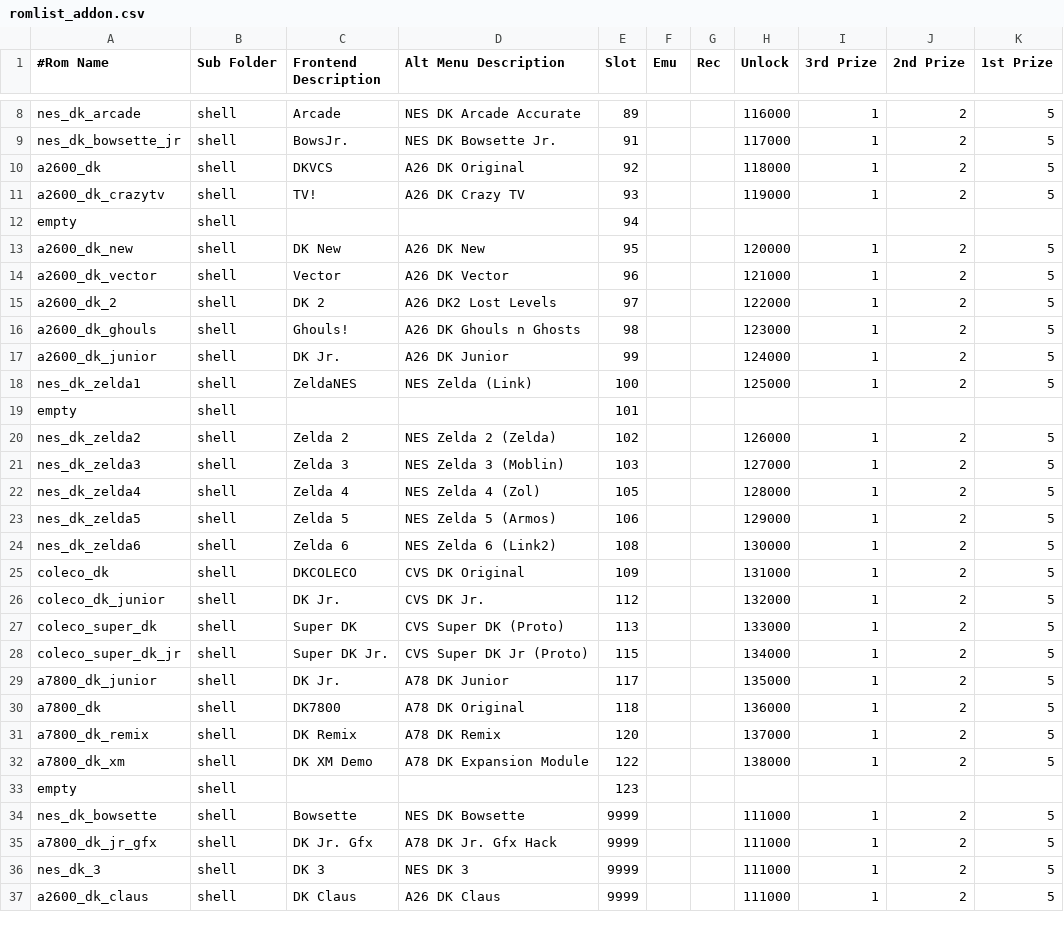
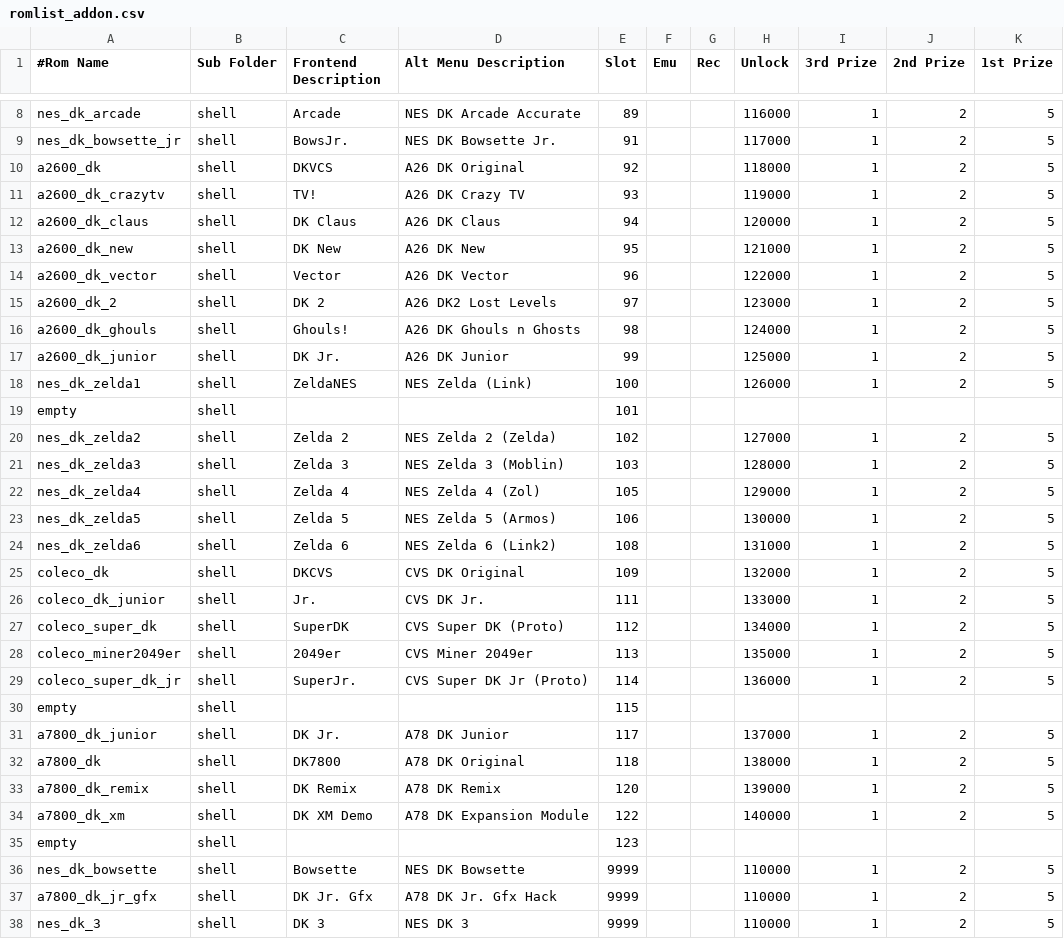
Before and after one commit to 10yard/dkafe, a CSV file: romlist_addon.csv, drawn as a sheet; only a part is shown, gaps mark what is left out; the diff covers the shown part only.

Commit message:
Add Miner2049er to Coleco

```diff
--- a/romlist_addon.csv
+++ b/romlist_addon.csv
@@ -11,27 +11,28 @@ a2600_dk,shell,DKVCS,A26 DK Original,92,,,118000,1,2,5
 a2600_dk_crazytv,shell,TV!,A26 DK Crazy TV,93,,,119000,1,2,5
-empty,shell,,,94,,,,,,
-a2600_dk_new,shell,DK New,A26 DK New,95,,,120000,1,2,5
-a2600_dk_vector,shell,Vector,A26 DK Vector,96,,,121000,1,2,5
-a2600_dk_2,shell,DK 2,A26 DK2 Lost Levels,97,,,122000,1,2,5
-a2600_dk_ghouls,shell,Ghouls!,A26 DK Ghouls n Ghosts,98,,,123000,1,2,5
-a2600_dk_junior,shell,DK Jr.,A26 DK Junior,99,,,124000,1,2,5
-nes_dk_zelda1,shell,ZeldaNES,NES Zelda (Link),100,,,125000,1,2,5
+a2600_dk_claus,shell,DK Claus,A26 DK Claus,94,,,120000,1,2,5
+a2600_dk_new,shell,DK New,A26 DK New,95,,,121000,1,2,5
+a2600_dk_vector,shell,Vector,A26 DK Vector,96,,,122000,1,2,5
+a2600_dk_2,shell,DK 2,A26 DK2 Lost Levels,97,,,123000,1,2,5
+a2600_dk_ghouls,shell,Ghouls!,A26 DK Ghouls n Ghosts,98,,,124000,1,2,5
+a2600_dk_junior,shell,DK Jr.,A26 DK Junior,99,,,125000,1,2,5
+nes_dk_zelda1,shell,ZeldaNES,NES Zelda (Link),100,,,126000,1,2,5
 empty,shell,,,101,,,,,,
-nes_dk_zelda2,shell,Zelda 2,NES Zelda 2 (Zelda),102,,,126000,1,2,5
-nes_dk_zelda3,shell,Zelda 3,NES Zelda 3 (Moblin),103,,,127000,1,2,5
-nes_dk_zelda4,shell,Zelda 4,NES Zelda 4 (Zol),105,,,128000,1,2,5
-nes_dk_zelda5,shell,Zelda 5,NES Zelda 5 (Armos),106,,,129000,1,2,5
-nes_dk_zelda6,shell,Zelda 6,NES Zelda 6 (Link2),108,,,130000,1,2,5
-coleco_dk,shell,DKCOLECO,CVS DK Original,109,,,131000,1,2,5
-coleco_dk_junior,shell,DK Jr.,CVS DK Jr.,112,,,132000,1,2,5
-coleco_super_dk,shell,Super DK,CVS Super DK (Proto),113,,,133000,1,2,5
-coleco_super_dk_jr,shell,Super DK Jr.,CVS Super DK Jr (Proto),115,,,134000,1,2,5
-a7800_dk_junior,shell,DK Jr.,A78 DK Junior,117,,,135000,1,2,5
-a7800_dk,shell,DK7800,A78 DK Original,118,,,136000,1,2,5
-a7800_dk_remix,shell,DK Remix,A78 DK Remix,120,,,137000,1,2,5
-a7800_dk_xm,shell,DK XM Demo,A78 DK Expansion Module,122,,,138000,1,2,5
+nes_dk_zelda2,shell,Zelda 2,NES Zelda 2 (Zelda),102,,,127000,1,2,5
+nes_dk_zelda3,shell,Zelda 3,NES Zelda 3 (Moblin),103,,,128000,1,2,5
+nes_dk_zelda4,shell,Zelda 4,NES Zelda 4 (Zol),105,,,129000,1,2,5
+nes_dk_zelda5,shell,Zelda 5,NES Zelda 5 (Armos),106,,,130000,1,2,5
+nes_dk_zelda6,shell,Zelda 6,NES Zelda 6 (Link2),108,,,131000,1,2,5
+coleco_dk,shell,DKCVS,CVS DK Original,109,,,132000,1,2,5
+coleco_dk_junior,shell,Jr.,CVS DK Jr.,111,,,133000,1,2,5
+coleco_super_dk,shell,SuperDK,CVS Super DK (Proto),112,,,134000,1,2,5
+coleco_miner2049er,shell,2049er,CVS Miner 2049er,113,,,135000,1,2,5
+coleco_super_dk_jr,shell,SuperJr.,CVS Super DK Jr (Proto),114,,,136000,1,2,5
+empty,shell,,,115,,,,,,
+a7800_dk_junior,shell,DK Jr.,A78 DK Junior,117,,,137000,1,2,5
+a7800_dk,shell,DK7800,A78 DK Original,118,,,138000,1,2,5
+a7800_dk_remix,shell,DK Remix,A78 DK Remix,120,,,139000,1,2,5
+a7800_dk_xm,shell,DK XM Demo,A78 DK Expansion Module,122,,,140000,1,2,5
 empty,shell,,,123,,,,,,
-nes_dk_bowsette,shell,Bowsette,NES DK Bowsette,9999,,,111000,1,2,5
-a7800_dk_jr_gfx,shell,DK Jr. Gfx,A78 DK Jr. Gfx Hack,9999,,,111000,1,2,5
-nes_dk_3,shell,DK 3,NES DK 3,9999,,,111000,1,2,5
-a2600_dk_claus,shell,DK Claus,A26 DK Claus,9999,,,111000,1,2,5
+nes_dk_bowsette,shell,Bowsette,NES DK Bowsette,9999,,,110000,1,2,5
+a7800_dk_jr_gfx,shell,DK Jr. Gfx,A78 DK Jr. Gfx Hack,9999,,,110000,1,2,5
+nes_dk_3,shell,DK 3,NES DK 3,9999,,,110000,1,2,5
```
Also changed, not shown: 2 edited cells elsewhere in this file, 4 other files.
